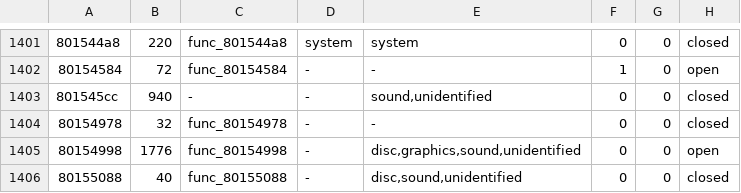
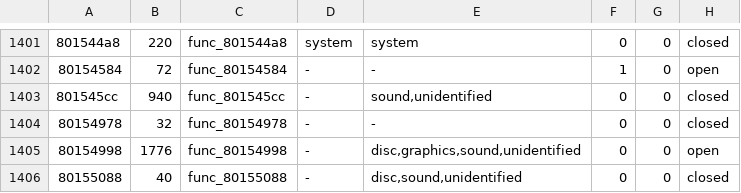
Before and after one commit to fliperama86/sfa2-decomp, a TSV file: ps1/inventory/game.tsv, drawn as a sheet; only a part is shown, gaps mark what is left out.

```diff
--- a/ps1/inventory/game.tsv
+++ b/ps1/inventory/game.tsv
@@ -1402,3 +1402,3 @@
 80154584	72	func_80154584	-	-	1	0	open
-801545cc	940	-	-	sound,unidentified	0	0	closed
+801545cc	940	func_801545cc	-	sound,unidentified	0	0	closed
 80154978	32	func_80154978	-	-	0	0	closed
```
Also changed, not shown: 9 other files.
